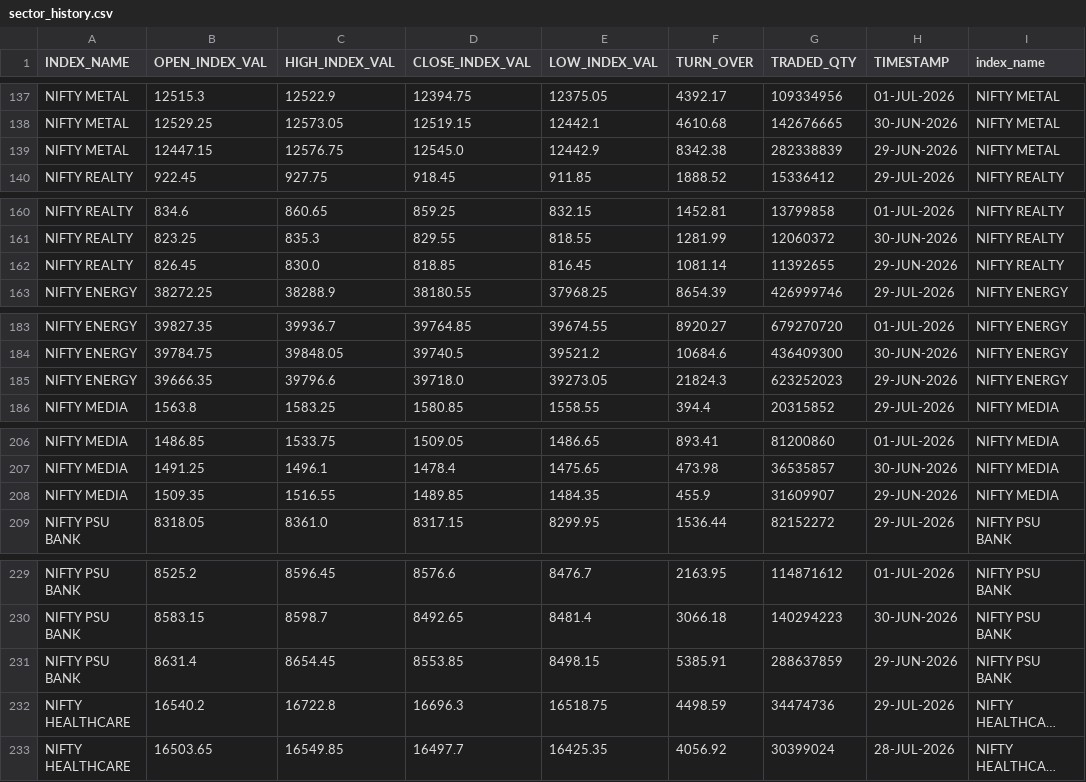
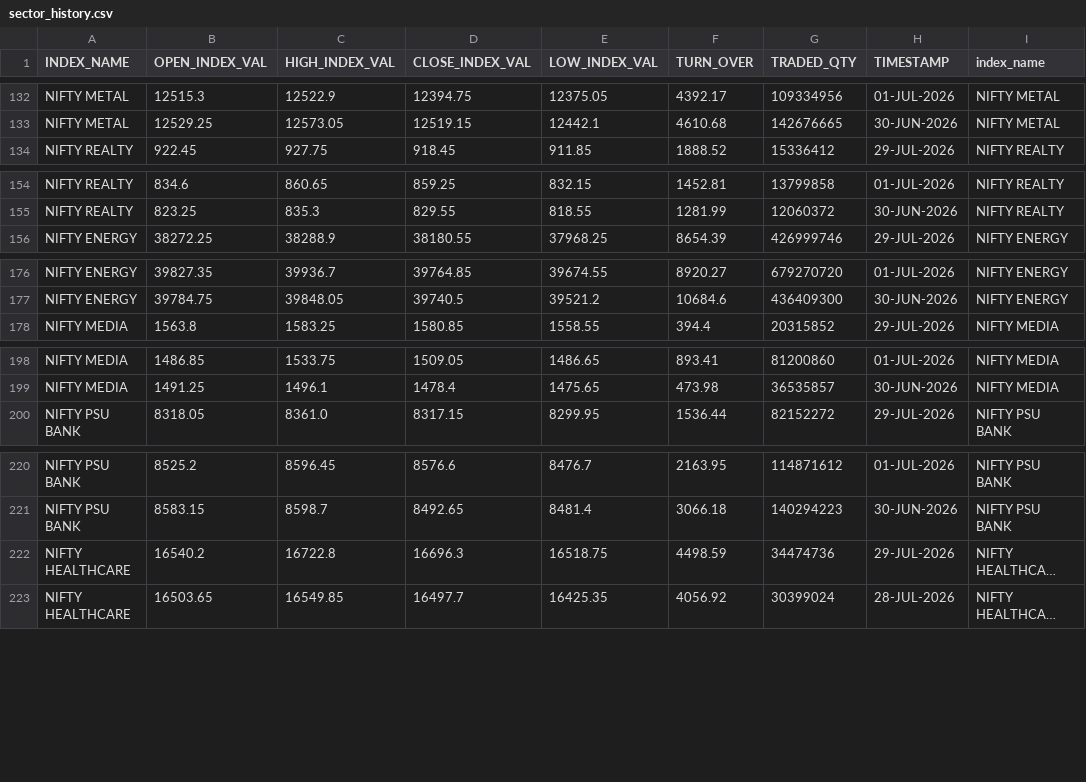
Before and after one commit to Aruj-Singh/nse-dashboard, a CSV file: data/sector_history.csv, drawn as a sheet; only a part is shown, gaps mark what is left out; long unchanged cells end in …; the diff covers the shown part only; the diff names each change by its address in the sheet, - before the commit and + after, or states it on an @@ line.

```diff
--- a/data/sector_history.csv
+++ b/data/sector_history.csv
-row 139: NIFTY METAL | 12447.15 | 12576.75 | 12545.0 | 12442.9 | 8342.38 | 282338839 | 29-JUN-2026 | NIFTY METAL
-row 162: NIFTY REALTY | 826.45 | 830.0 | 818.85 | 816.45 | 1081.14 | 11392655 | 29-JUN-2026 | NIFTY REALTY
-row 185: NIFTY ENERGY | 39666.35 | 39796.6 | 39718.0 | 39273.05 | 21824.3 | 623252023 | 29-JUN-2026 | NIFTY ENERGY
-row 208: NIFTY MEDIA | 1509.35 | 1516.55 | 1489.85 | 1484.35 | 455.9 | 31609907 | 29-JUN-2026 | NIFTY MEDIA
-row 231: NIFTY PSU BANK | 8631.4 | 8654.45 | 8553.85 | 8498.15 | 5385.91 | 288637859 | 29-JUN-2026 | NIFTY PSU BANK
```
Also changed, not shown: 10 removed rows elsewhere in this file, data/most_active_value.csv, data/most_active_volume.csv, 5 other files.
